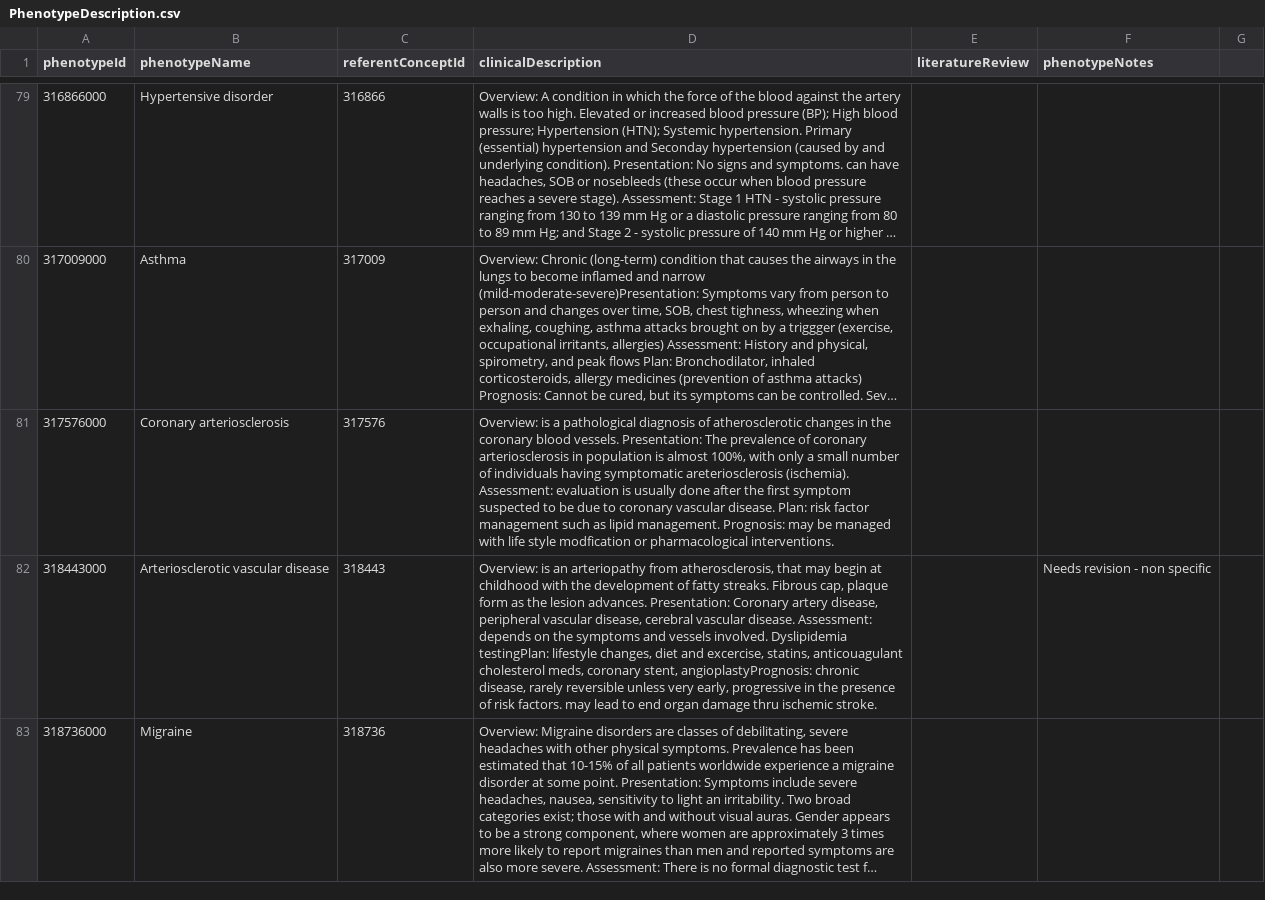
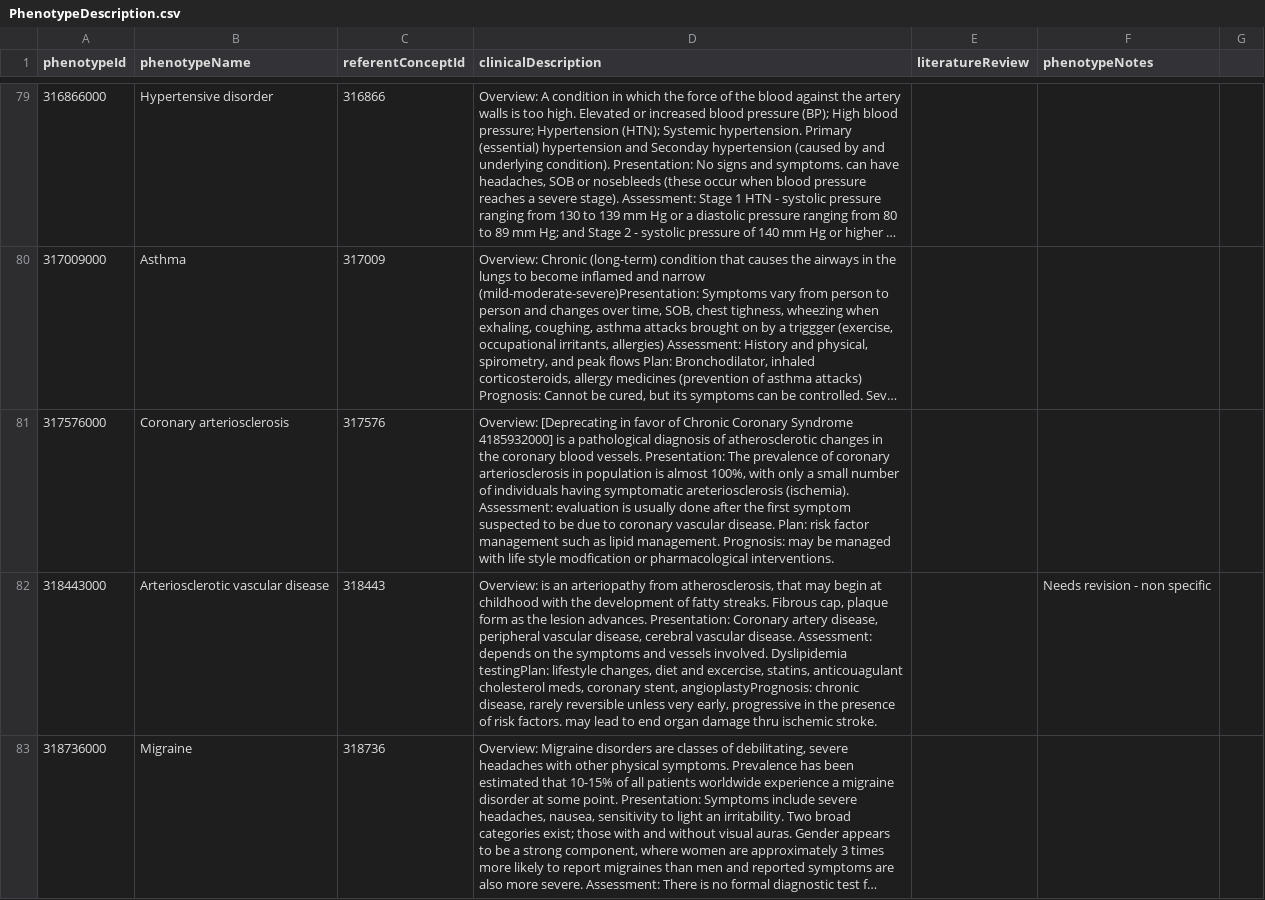
Before and after one commit to OHDSI/PhenotypeLibrary, a CSV file: extras/PhenotypeDescription.csv, drawn as a sheet; only a part is shown, gaps mark what is left out; long unchanged cells end in …; the diff covers the shown part only; the diff names each change by its address in the sheet, - before the commit and + after, or states it on an @@ line.

Commit message:
Deprecate 317576000,Coronary arteriosclerosis, in favor of 4185932000	Chronic coronary syndrome
Updated 4185932000,Chronic coronary syndrome

```diff
--- a/extras/PhenotypeDescription.csv
+++ b/extras/PhenotypeDescription.csv
-D81 (clinicalDescription): Overview: is a…
+D81 (clinicalDescription): Overview: [Deprecating in favor of Chronic Coronary Syndrome 4185932000] is a…
```
Also changed, not shown: 2 edited cells elsewhere in this file.
